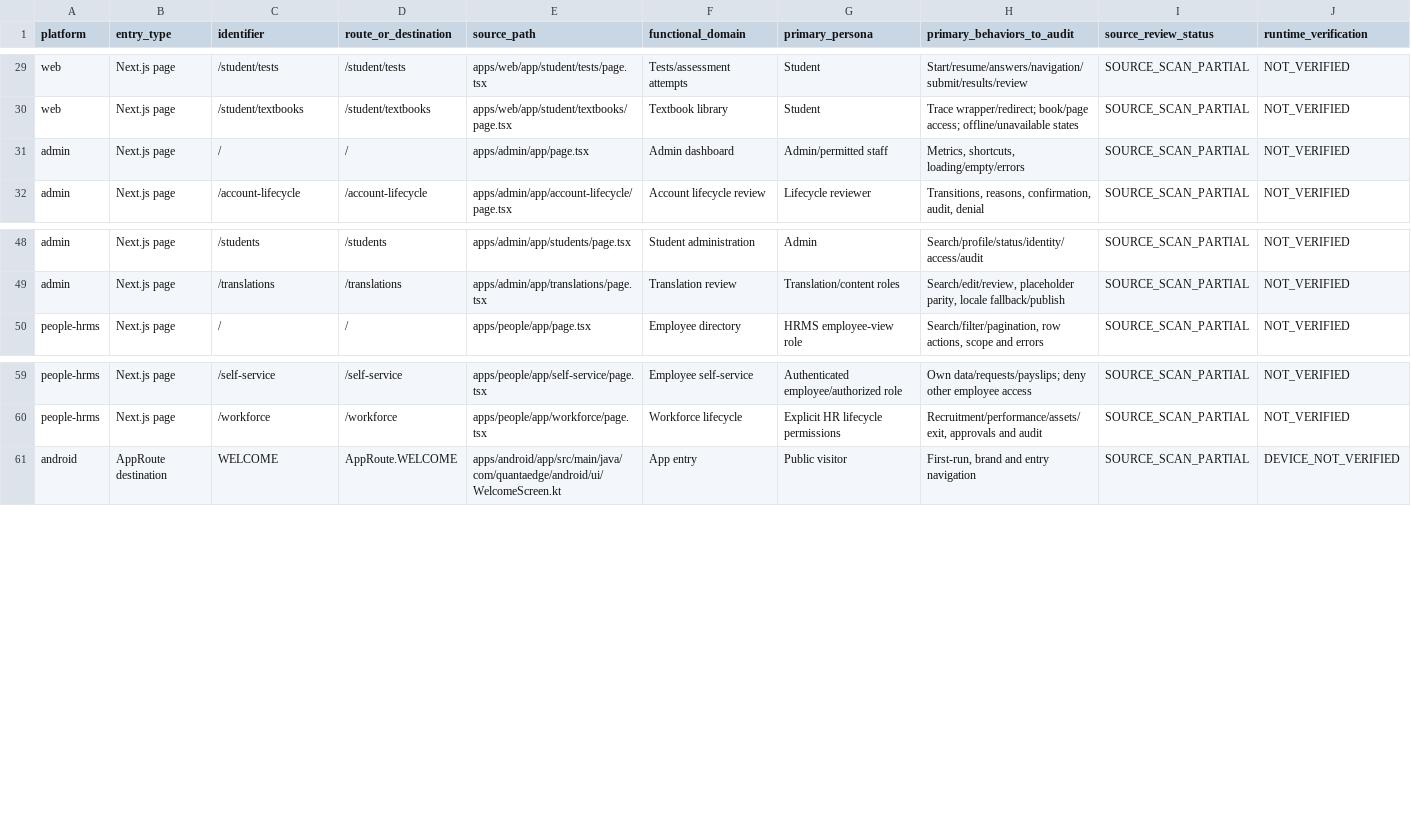
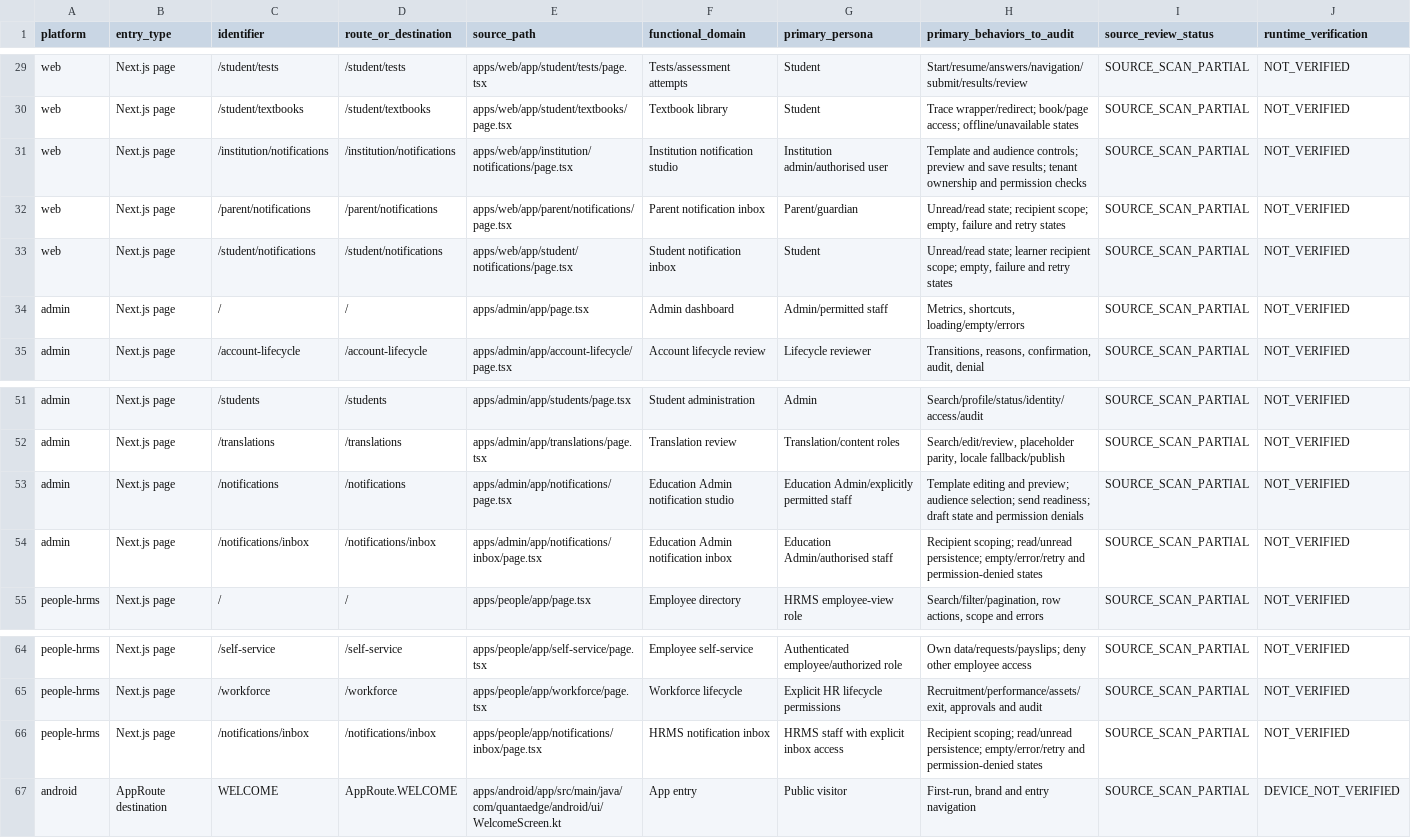
Before and after one commit to Manav326/QuantaEdge, a CSV file: docs/qa/ui-screen-inventory.csv, drawn as a sheet; only a part is shown, gaps mark what is left out; rows hold the shown columns only; the diff names each change by its address in the sheet, - before the commit and + after, or states it on an @@ line.

Commit message:
test(ui): reconcile notification routes in screen inventory

```diff
--- a/docs/qa/ui-screen-inventory.csv
+++ b/docs/qa/ui-screen-inventory.csv
+row 31: web | Next.js page | /institution/notifications | /institution/notifications | apps/web/app/institution/notifications/page.tsx | Institution notification studio | Institution admin/authorised user | Template and audience controls; preview and save results; tenant ownership and permission checks | SOURCE_SCAN_PARTIAL | NOT_VERIFIED
+row 32: web | Next.js page | /parent/notifications | /parent/notifications | apps/web/app/parent/notifications/page.tsx | Parent notification inbox | Parent/guardian | Unread/read state; recipient scope; empty, failure and retry states | SOURCE_SCAN_PARTIAL | NOT_VERIFIED
+row 33: web | Next.js page | /student/notifications | /student/notifications | apps/web/app/student/notifications/page.tsx | Student notification inbox | Student | Unread/read state; learner recipient scope; empty, failure and retry states | SOURCE_SCAN_PARTIAL | NOT_VERIFIED
+row 53: admin | Next.js page | /notifications | /notifications | apps/admin/app/notifications/page.tsx | Education Admin notification studio | Education Admin/explicitly permitted staff | Template editing and preview; audience selection; send readiness; draft state and permission denials | SOURCE_SCAN_PARTIAL | NOT_VERIFIED
+row 54: admin | Next.js page | /notifications/inbox | /notifications/inbox | apps/admin/app/notifications/inbox/page.tsx | Education Admin notification inbox | Education Admin/authorised staff | Recipient scoping; read/unread persistence; empty/error/retry and permission-denied states | SOURCE_SCAN_PARTIAL | NOT_VERIFIED
+row 66: people-hrms | Next.js page | /notifications/inbox | /notifications/inbox | apps/people/app/notifications/inbox/page.tsx | HRMS notification inbox | HRMS staff with explicit inbox access | Recipient scoping; read/unread persistence; empty/error/retry and permission-denied states | SOURCE_SCAN_PARTIAL | NOT_VERIFIED
```
